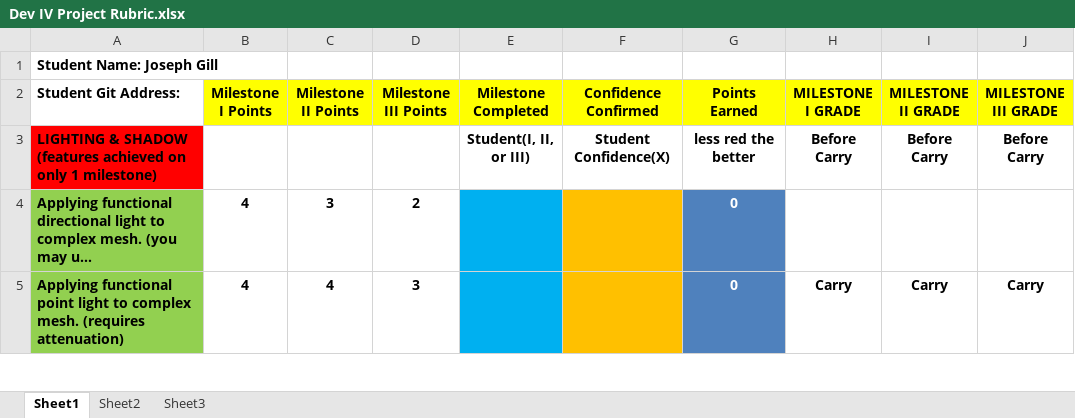
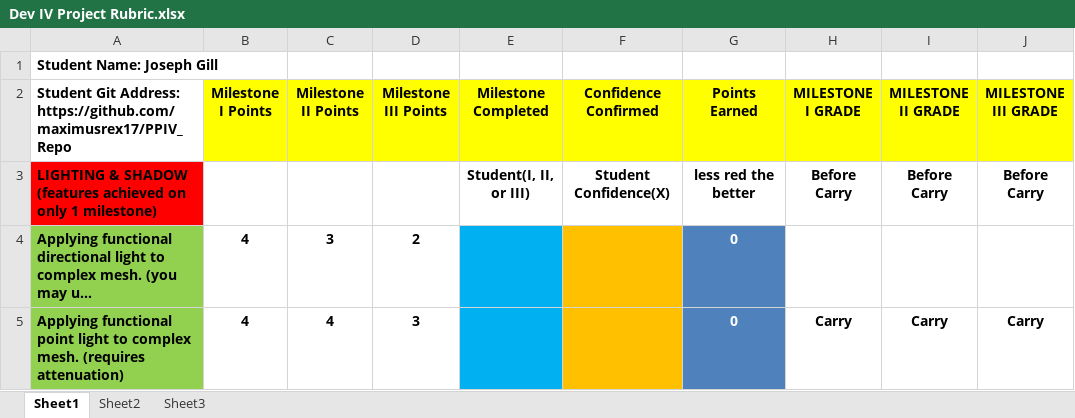
Before and after one commit to maximusrex17/PPIV_Repo, an Excel workbook: Dev IV Project Rubric.xlsx, sheet Sheet1, drawn as a sheet; only a part is shown; long unchanged cells end in …; values as stored, in another font and other column widths than the file's, no borders; conditional formats not drawn; the diff names each change by its address in the sheet, - before the commit and + after, or states it on an @@ line.

Commit message:
Git Link
Added to the Rubric by adding the github link to the excel sheet.

```diff
--- a/Dev IV Project Rubric.xlsx (sheet Sheet1)
+++ b/Dev IV Project Rubric.xlsx (sheet Sheet1)
-A2: Student Git Address:
+A2: Student Git Address: https://github.com/maximusrex17/PPIV_Repo
```
